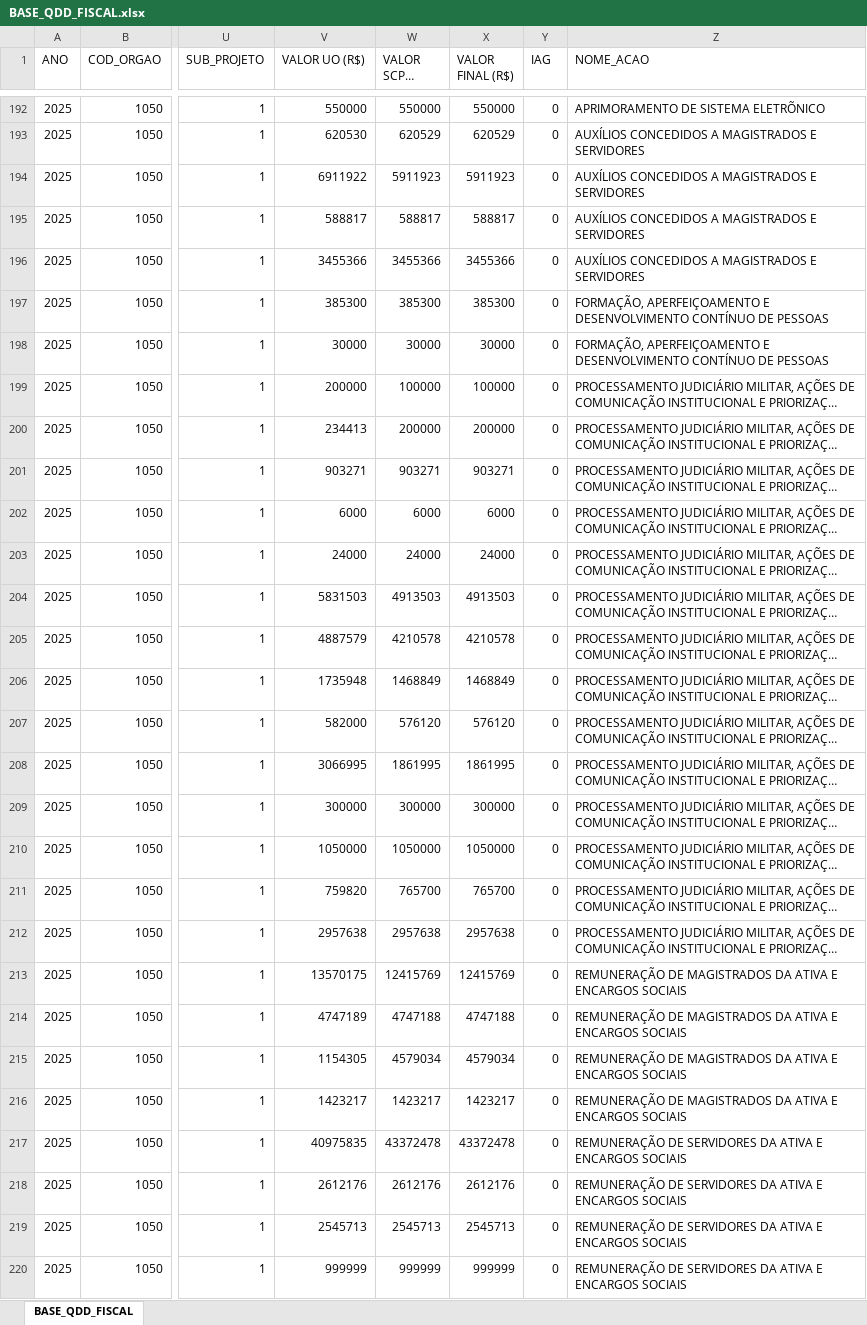
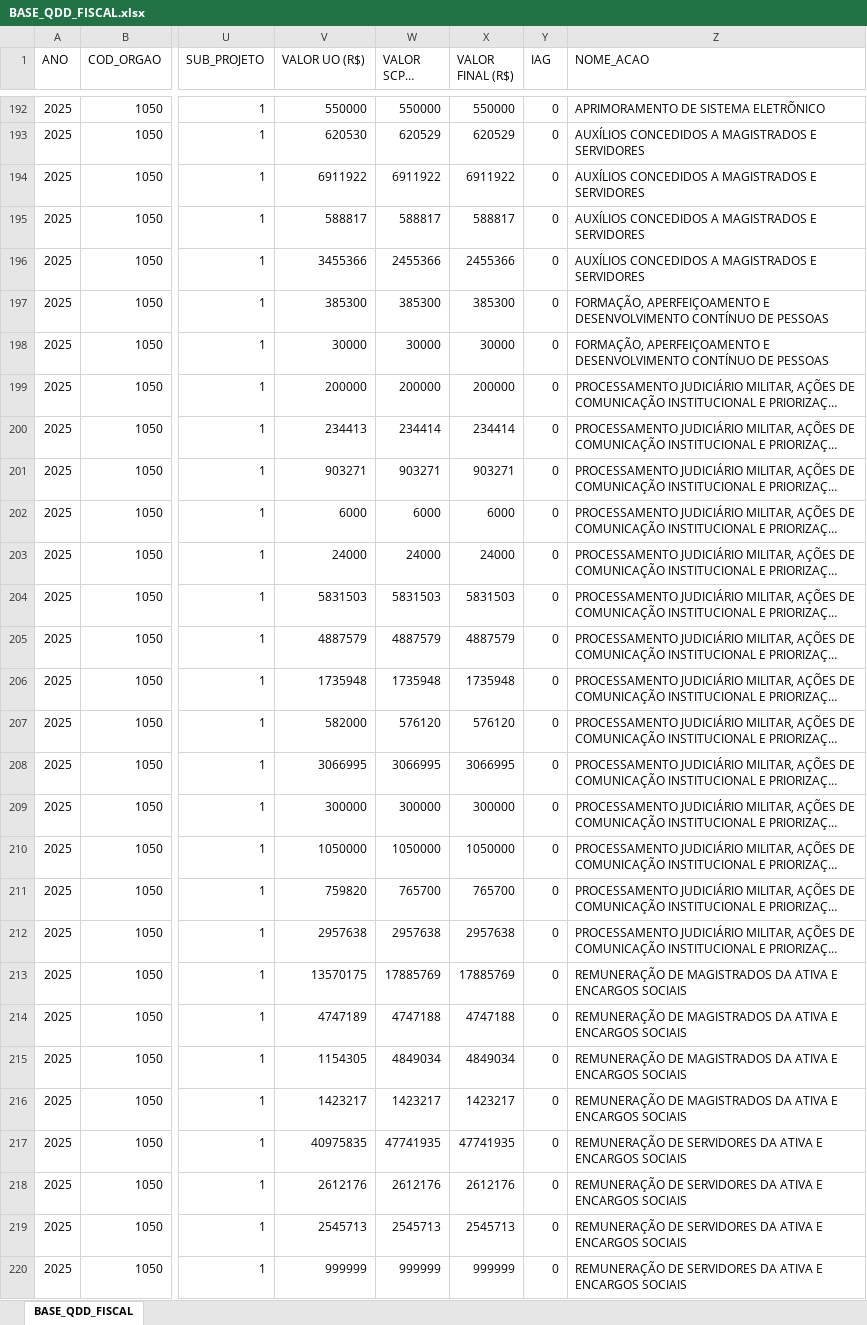
Before and after one commit to splor-mg/volumes-loa, an Excel workbook: bancos/SISOR/BASE_QDD_FISCAL.xlsx, sheet BASE_QDD_FISCAL, drawn as a sheet; only a part is shown, gaps mark what is left out; long unchanged cells end in …; values as stored, in another font and other column widths than the file's, no borders; the diff covers the shown part only; the diff names each change by its address in the sheet, - before the commit and + after, or states it on an @@ line.

```diff
--- a/bancos/SISOR/BASE_QDD_FISCAL.xlsx (sheet BASE_QDD_FISCAL)
+++ b/bancos/SISOR/BASE_QDD_FISCAL.xlsx (sheet BASE_QDD_FISCAL)
-W194 (VALOR SCPPO (R$)): 5911923
+W194 (VALOR SCPPO (R$)): 6911922
-X194 (VALOR FINAL (R$)): 5911923
+X194 (VALOR FINAL (R$)): 6911922
-W196 (VALOR SCPPO (R$)): 3455366
+W196 (VALOR SCPPO (R$)): 2455366
-X196 (VALOR FINAL (R$)): 3455366
+X196 (VALOR FINAL (R$)): 2455366
-W199 (VALOR SCPPO (R$)): 100000
+W199 (VALOR SCPPO (R$)): 200000
-X199 (VALOR FINAL (R$)): 100000
+X199 (VALOR FINAL (R$)): 200000
-W200 (VALOR SCPPO (R$)): 200000
+W200 (VALOR SCPPO (R$)): 234414
-X200 (VALOR FINAL (R$)): 200000
+X200 (VALOR FINAL (R$)): 234414
-W204 (VALOR SCPPO (R$)): 4913503
+W204 (VALOR SCPPO (R$)): 5831503
-X204 (VALOR FINAL (R$)): 4913503
+X204 (VALOR FINAL (R$)): 5831503
-W205 (VALOR SCPPO (R$)): 4210578
+W205 (VALOR SCPPO (R$)): 4887579
-X205 (VALOR FINAL (R$)): 4210578
+X205 (VALOR FINAL (R$)): 4887579
-W206 (VALOR SCPPO (R$)): 1468849
+W206 (VALOR SCPPO (R$)): 1735948
-X206 (VALOR FINAL (R$)): 1468849
+X206 (VALOR FINAL (R$)): 1735948
-W208 (VALOR SCPPO (R$)): 1861995
+W208 (VALOR SCPPO (R$)): 3066995
-X208 (VALOR FINAL (R$)): 1861995
+X208 (VALOR FINAL (R$)): 3066995
-W213 (VALOR SCPPO (R$)): 12415769
+W213 (VALOR SCPPO (R$)): 17885769
-X213 (VALOR FINAL (R$)): 12415769
+X213 (VALOR FINAL (R$)): 17885769
-W215 (VALOR SCPPO (R$)): 4579034
+W215 (VALOR SCPPO (R$)): 4849034
-X215 (VALOR FINAL (R$)): 4579034
+X215 (VALOR FINAL (R$)): 4849034
-W217 (VALOR SCPPO (R$)): 43372478
+W217 (VALOR SCPPO (R$)): 47741935
-X217 (VALOR FINAL (R$)): 43372478
+X217 (VALOR FINAL (R$)): 47741935
```
Also changed, not shown: 8 added rows, 1 removed row and 128 edited cells elsewhere in this sheet, bancos/SISOR/BASE_ORCAM_DESPESA_ITEM_FISCAL.xlsx, bancos/SISOR/BASE_ORCAM_RECEITA_FISCAL_FONTE_STN.xlsx, 11 other files.
